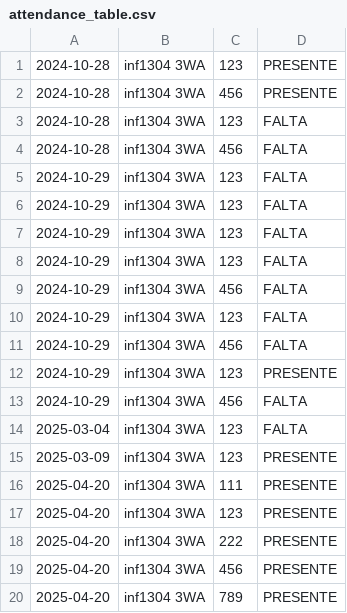
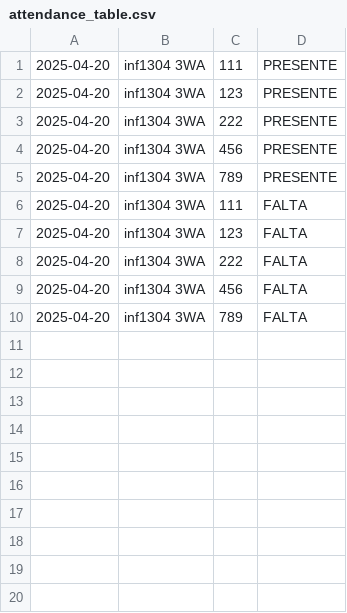
Before and after one commit to ricleta/SmartClassroom, a CSV file: data/attendance_table.csv, drawn as a sheet.

Commit message:
Attendance seems to be logged automatically. Further testing required for edge cases.

```diff
--- a/data/attendance_table.csv
+++ b/data/attendance_table.csv
@@ -1,16 +1 @@
-2024-10-28,inf1304 3WA,123,PRESENTE
-2024-10-28,inf1304 3WA,456,PRESENTE
-2024-10-28,inf1304 3WA,123,FALTA
-2024-10-28,inf1304 3WA,456,FALTA
-2024-10-29,inf1304 3WA,123,FALTA
-2024-10-29,inf1304 3WA,123,FALTA
-2024-10-29,inf1304 3WA,123,FALTA
-2024-10-29,inf1304 3WA,123,FALTA
-2024-10-29,inf1304 3WA,456,FALTA
-2024-10-29,inf1304 3WA,123,FALTA
-2024-10-29,inf1304 3WA,456,FALTA
-2024-10-29,inf1304 3WA,123,PRESENTE
-2024-10-29,inf1304 3WA,456,FALTA
-2025-03-04,inf1304 3WA,123,FALTA
-2025-03-09,inf1304 3WA,123,PRESENTE
 2025-04-20,inf1304 3WA,111,PRESENTE
@@ -20 +5,6 @@
 2025-04-20,inf1304 3WA,789,PRESENTE
+2025-04-20,inf1304 3WA,111,FALTA
+2025-04-20,inf1304 3WA,123,FALTA
+2025-04-20,inf1304 3WA,222,FALTA
+2025-04-20,inf1304 3WA,456,FALTA
+2025-04-20,inf1304 3WA,789,FALTA
```
Also changed, not shown: 13 other files.
